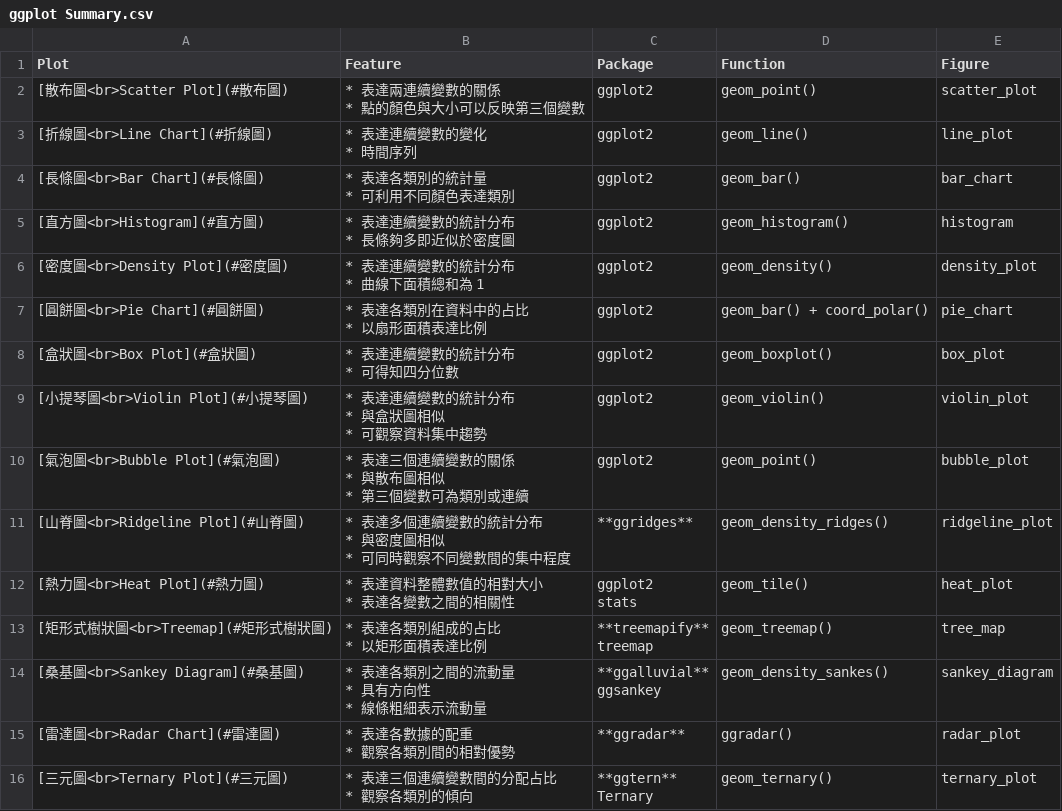
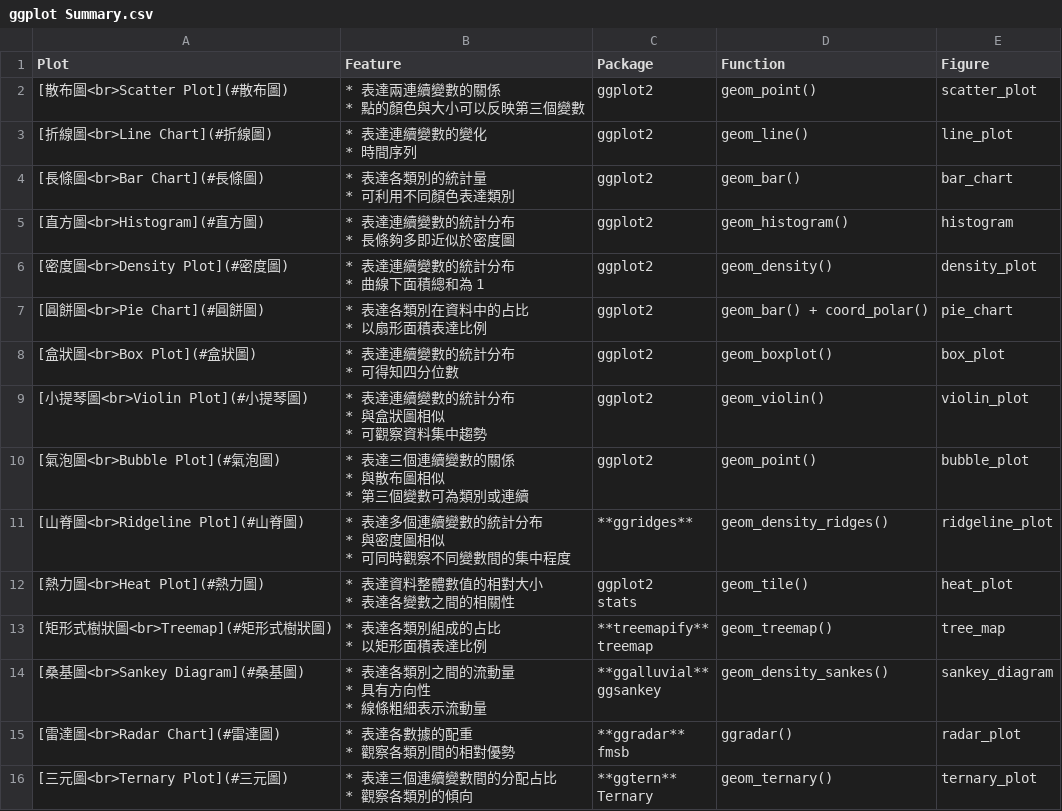
Before and after one commit to ChiaJung-Yeh/Transport-Analysis, a CSV file: Data/ggplot Summary.csv, drawn as a sheet.

```diff
--- a/Data/ggplot Summary.csv
+++ b/Data/ggplot Summary.csv
@@ -34,4 +34,5 @@ treemap",geom_treemap(),tree_map
 ggsankey",geom_density_sankes(),sankey_diagram
-[雷達圖<br>Radar Chart](#雷達圖),"* 表達各數據的配重
-* 觀察各類別間的相對優勢",**ggradar**,ggradar(),radar_plot
+[雷達圖<br>Radar Chart](#雷達圖),"* 表達各數據的配重
+* 觀察各類別間的相對優勢","**ggradar**
+fmsb",ggradar(),radar_plot
 [三元圖<br>Ternary Plot](#三元圖),"* 表達三個連續變數間的分配占比
```
Also changed, not shown: 15 other files.
